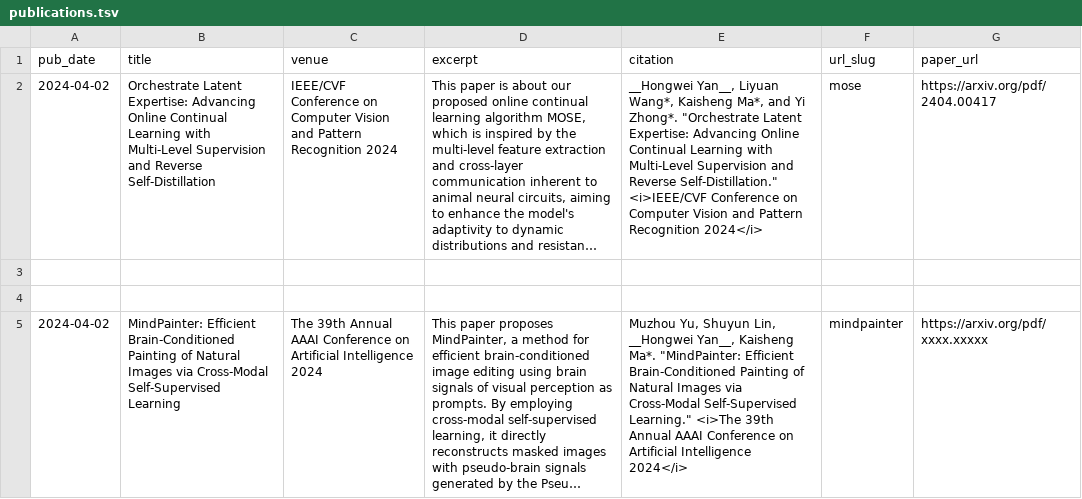
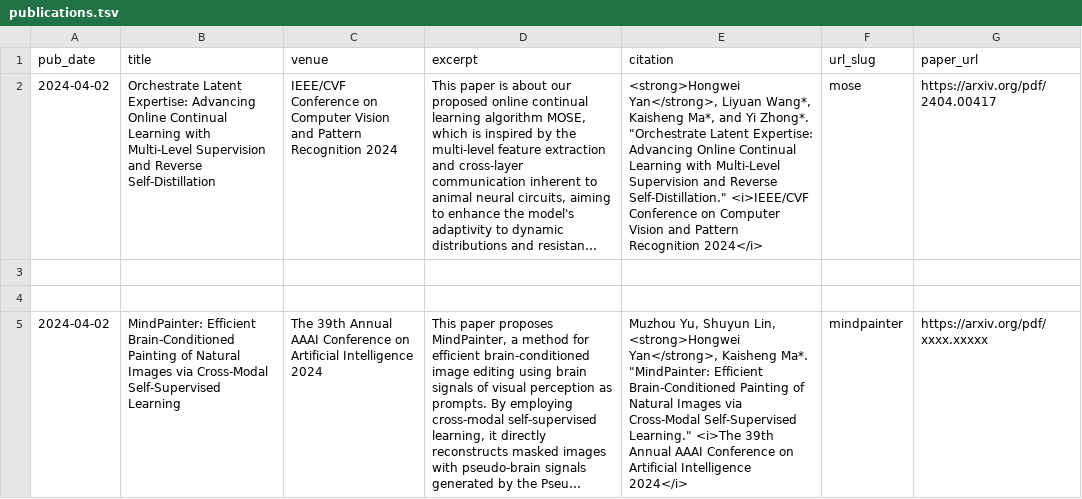
Before and after one commit to AnAppleCore/AnAppleCore.github.io, a TSV file: markdown_generator/publications.tsv, drawn as a sheet; long unchanged cells end in …; the diff names each change by its address in the sheet, - before the commit and + after, or states it on an @@ line.

```diff
--- a/markdown_generator/publications.tsv
+++ b/markdown_generator/publications.tsv
-E2 (citation): __Hongwei Yan__, Liyuan Wang*,…
+E2 (citation): <strong>Hongwei Yan</strong>, Liyuan Wang*,…
-E5 (citation): …Shuyun Lin, __Hongwei Yan__, Kaisheng Ma*.…
+E5 (citation): …Shuyun Lin, <strong>Hongwei Yan</strong>, Kaisheng Ma*.…
```
Also changed, not shown: 2 other files.
